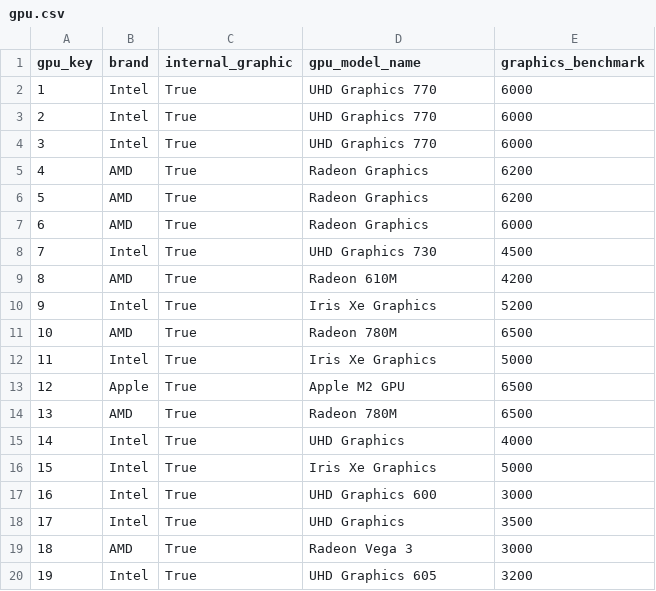
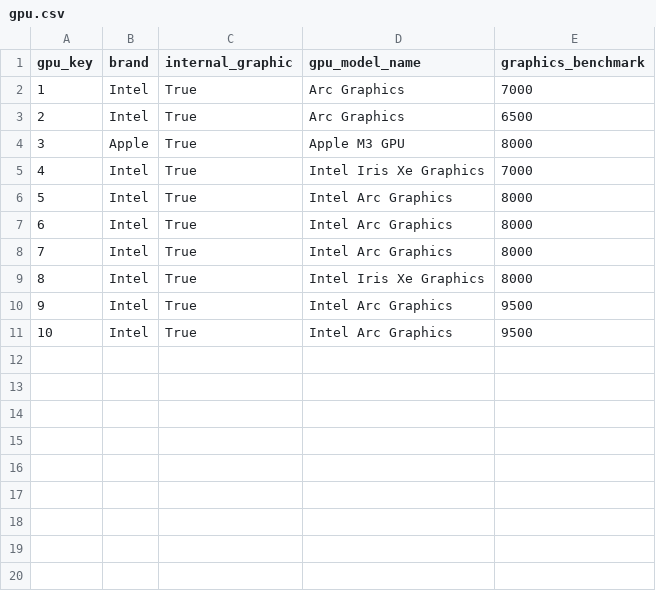
Before and after one commit to Nangtural02/laptopPT, a CSV file: seed/gpu.csv, drawn as a sheet; removed rows and columns are numbered as before the commit, all else as after; the diff names each change by its address in the sheet, - before the commit and + after, or states it on an @@ line.

```diff
--- a/seed/gpu.csv
+++ b/seed/gpu.csv
-D2:D3 (gpu_model_name): UHD Graphics 770
+D2:D3 (gpu_model_name): Arc Graphics
-E2 (graphics_benchmark): 6000
+E2 (graphics_benchmark): 7000
-E3 (graphics_benchmark): 6000
+E3 (graphics_benchmark): 6500
-row 4: 3 | Intel | True | UHD Graphics 770 | 6000
-row 5: 4 | AMD | True | Radeon Graphics | 6200
-row 6: 5 | AMD | True | Radeon Graphics | 6200
-row 7: 6 | AMD | True | Radeon Graphics | 6000
-row 8: 7 | Intel | True | UHD Graphics 730 | 4500
-row 9: 8 | AMD | True | Radeon 610M | 4200
+row 4: 3 | Apple | True | Apple M3 GPU | 8000
@@ column A (gpu_key) renumbered from row 5 down @@
-D5 (gpu_model_name): Iris Xe Graphics
+D5 (gpu_model_name): Intel Iris Xe Graphics
-E5 (graphics_benchmark): 5200
+E5 (graphics_benchmark): 7000
-row 11: 10 | AMD | True | Radeon 780M | 6500
-D6 (gpu_model_name): Iris Xe Graphics
+D6 (gpu_model_name): Intel Arc Graphics
-E6 (graphics_benchmark): 5000
+E6 (graphics_benchmark): 8000
-row 13: 12 | Apple | True | Apple M2 GPU | 6500
-row 14: 13 | AMD | True | Radeon 780M | 6500
-D7 (gpu_model_name): UHD Graphics
+D7 (gpu_model_name): Intel Arc Graphics
-E7 (graphics_benchmark): 4000
+E7 (graphics_benchmark): 8000
-D8 (gpu_model_name): Iris Xe Graphics
+D8 (gpu_model_name): Intel Arc Graphics
-E8 (graphics_benchmark): 5000
+E8 (graphics_benchmark): 8000
-D9 (gpu_model_name): UHD Graphics 600
+D9 (gpu_model_name): Intel Iris Xe Graphics
-E9 (graphics_benchmark): 3000
+E9 (graphics_benchmark): 8000
-D10 (gpu_model_name): UHD Graphics
+D10 (gpu_model_name): Intel Arc Graphics
-E10 (graphics_benchmark): 3500
+E10 (graphics_benchmark): 9500
-row 19: 18 | AMD | True | Radeon Vega 3 | 3000
-D11 (gpu_model_name): UHD Graphics 605
+D11 (gpu_model_name): Intel Arc Graphics
-E11 (graphics_benchmark): 3200
+E11 (graphics_benchmark): 9500
```
Also changed, not shown: seed/cpu.csv, seed/memory.csv, 13 other files.
